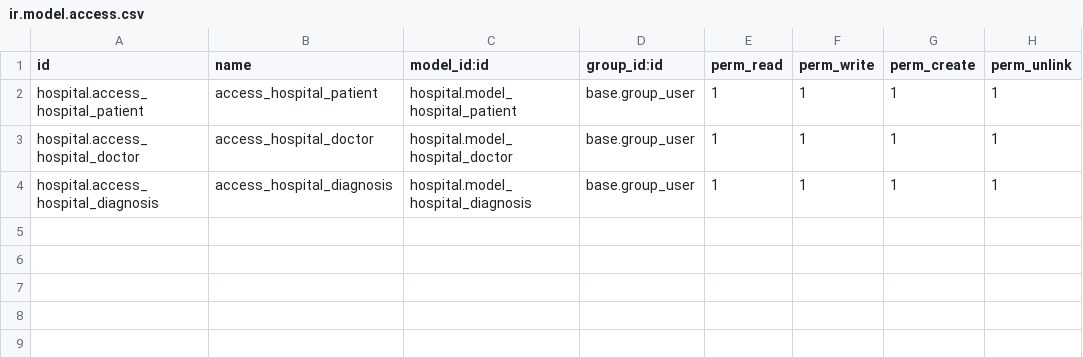
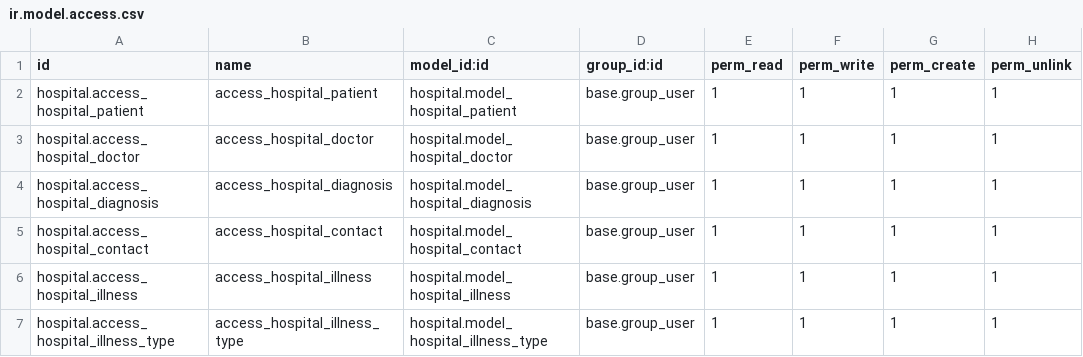
Before and after one commit to 121mlvin/odootasks, a CSV file: custom/dev/hospital/security/ir.model.access.csv, drawn as a sheet.

Commit message:
Stage 2 task: Added abstract person model (name, phone, email, photo, gender), inherited by Doctor, Patient, and ContactPerson models. Created Disease model and used it in Diagnosis. Added hierarchical disease type catalog with diseases(could be improved).

```diff
--- a/custom/dev/hospital/security/ir.model.access.csv
+++ b/custom/dev/hospital/security/ir.model.access.csv
@@ -4 +4,4 @@ hospital.access_hospital_doctor,access_hospital_doctor,hospital.model_hospital_d
 hospital.access_hospital_diagnosis,access_hospital_diagnosis,hospital.model_hospital_diagnosis,base.group_user,1,1,1,1
+hospital.access_hospital_contact,access_hospital_contact,hospital.model_hospital_contact,base.group_user,1,1,1,1
+hospital.access_hospital_illness,access_hospital_illness,hospital.model_hospital_illness,base.group_user,1,1,1,1
+hospital.access_hospital_illness_type,access_hospital_illness_type,hospital.model_hospital_illness_type,base.group_user,1,1,1,1
```
Also changed, not shown: 17 other files.
